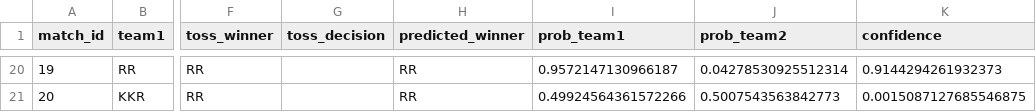
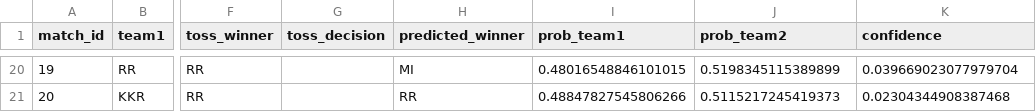
Before and after one commit to Kingbond470/Prediction-Platform, a CSV file: model/data/processed/predictions_2026.csv, drawn as a sheet; only a part is shown, gaps mark what is left out; the diff covers the shown part only; the diff names each change by its address in the sheet, - before the commit and + after, or states it on an @@ line.

```diff
--- a/model/data/processed/predictions_2026.csv
+++ b/model/data/processed/predictions_2026.csv
-H20 (predicted_winner): RR
+H20 (predicted_winner): MI
-I20 (prob_team1): 0.9572147130966187
+I20 (prob_team1): 0.48016548846101015
-J20 (prob_team2): 0.04278530925512314
+J20 (prob_team2): 0.5198345115389899
-K20 (confidence): 0.9144294261932373
+K20 (confidence): 0.039669023077979704
-I21 (prob_team1): 0.49924564361572266
+I21 (prob_team1): 0.48847827545806266
-J21 (prob_team2): 0.5007543563842773
+J21 (prob_team2): 0.5115217245419373
-K21 (confidence): 0.0015087127685546875
+K21 (confidence): 0.02304344908387468
```
Also changed, not shown: 64 edited cells elsewhere in this file, 13 other files.
